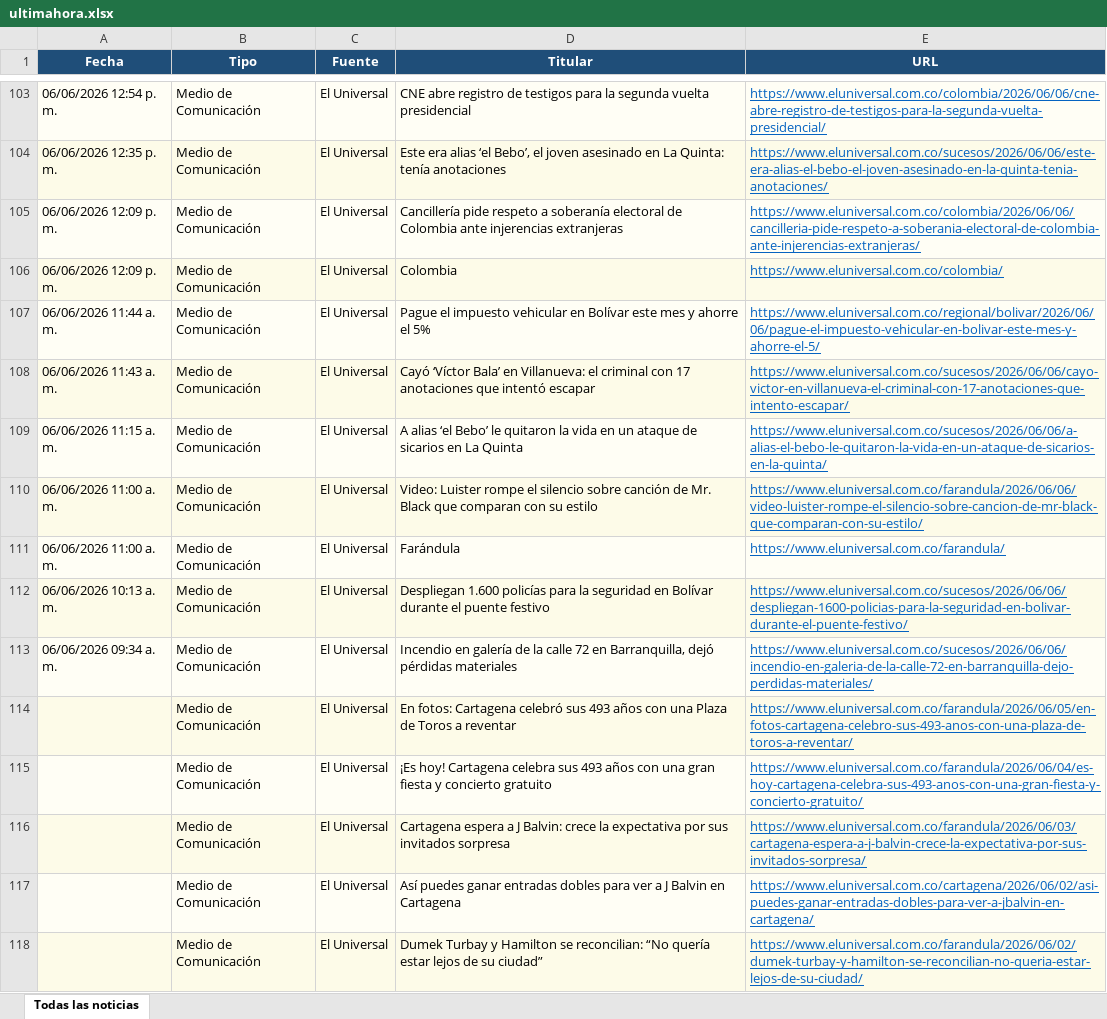
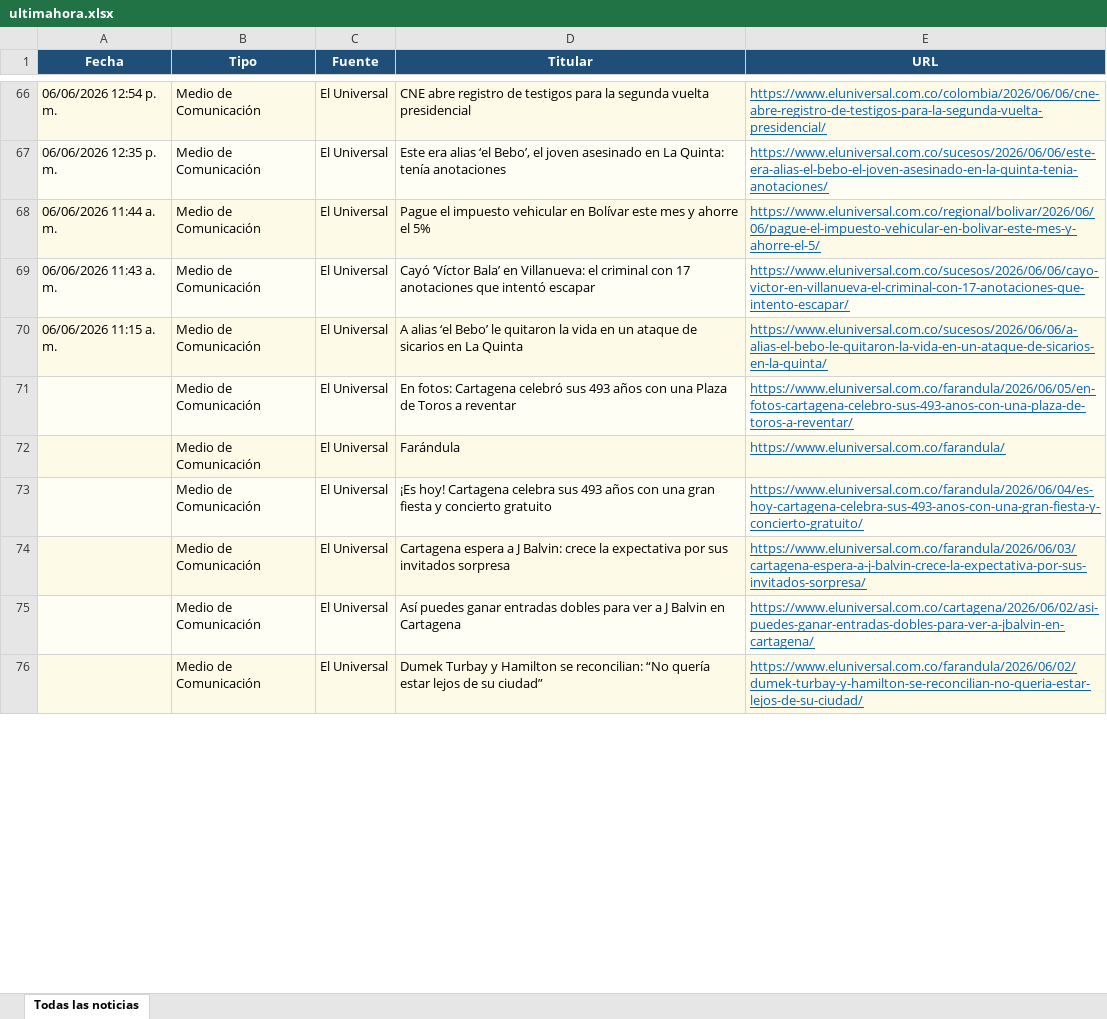
Before and after one commit to kevin961312/UltimaHora, an Excel workbook: docs/ultimahora.xlsx, sheet Todas las noticias, drawn as a sheet; only a part is shown, gaps mark what is left out; values as stored, in another font and other column widths than the file's, no borders; removed rows and columns are numbered as before the commit, all else as after; the diff covers the shown part only; the diff names each change by its address in the sheet, - before the commit and + after, or states it on an @@ line.

```diff
--- a/docs/ultimahora.xlsx (sheet Todas las noticias)
+++ b/docs/ultimahora.xlsx (sheet Todas las noticias)
-row 105: 06/06/2026 12:09 p. m. | Medio de Comunicación | El Universal | Cancillería pide respeto a soberanía electoral de Colombia ante injerencias extranjeras | https://www.eluniversal.com.co/colombia/2026/06/06/cancilleria-pide-respeto-a-soberania-electoral-de-colombia-ante-injerencias-extranjeras/
-row 106: 06/06/2026 12:09 p. m. | Medio de Comunicación | El Universal | Colombia | https://www.eluniversal.com.co/colombia/
-row 110: 06/06/2026 11:00 a. m. | Medio de Comunicación | El Universal | Video: Luister rompe el silencio sobre canción de Mr. Black que comparan con su estilo | https://www.eluniversal.com.co/farandula/2026/06/06/video-luister-rompe-el-silencio-sobre-cancion-de-mr-black-que-comparan-con-su-estilo/
-row 111: 06/06/2026 11:00 a. m. | Medio de Comunicación | El Universal | Farándula | https://www.eluniversal.com.co/farandula/
-row 112: 06/06/2026 10:13 a. m. | Medio de Comunicación | El Universal | Despliegan 1.600 policías para la seguridad en Bolívar durante el puente festivo | https://www.eluniversal.com.co/sucesos/2026/06/06/despliegan-1600-policias-para-la-seguridad-en-bolivar-durante-el-puente-festivo/
-row 113: 06/06/2026 09:34 a. m. | Medio de Comunicación | El Universal | Incendio en galería de la calle 72 en Barranquilla, dejó pérdidas materiales | https://www.eluniversal.com.co/sucesos/2026/06/06/incendio-en-galeria-de-la-calle-72-en-barranquilla-dejo-perdidas-materiales/
+row 72:  | Medio de Comunicación | El Universal | Farándula | https://www.eluniversal.com.co/farandula/
```
Also changed, not shown: 69 added rows, 52 removed rows, 20 moved rows and 45 edited cells elsewhere in this sheet, 1 other file.
